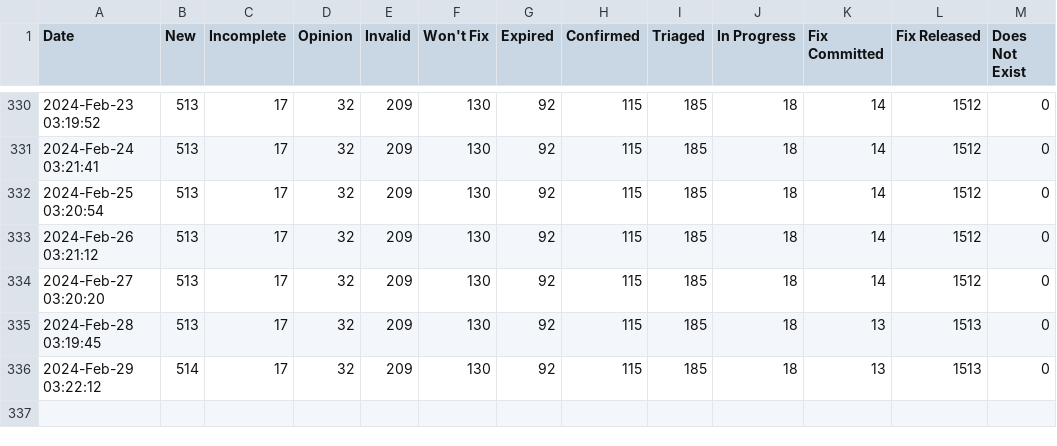
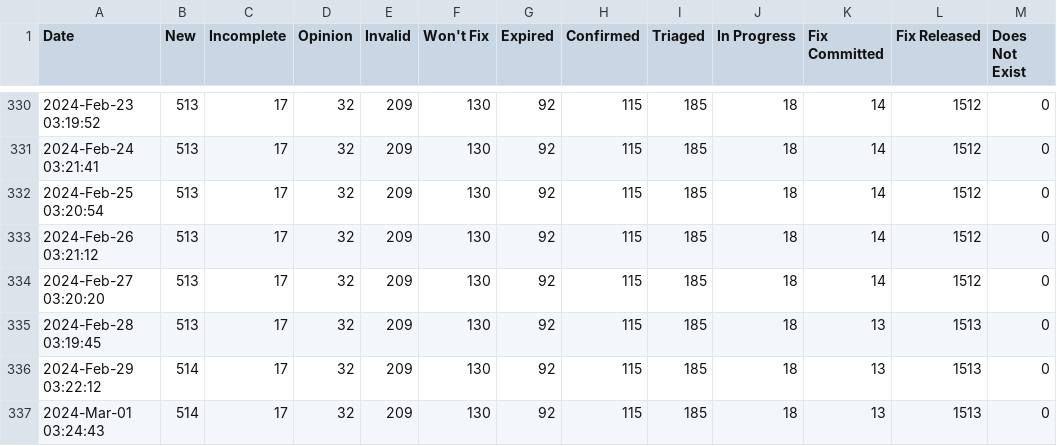
Before and after one commit to mr-cal/starcraft-stats, a CSV file: data/snapcraft-launchpad.csv, drawn as a sheet; only a part is shown, gaps mark what is left out.

```diff
--- a/data/snapcraft-launchpad.csv
+++ b/data/snapcraft-launchpad.csv
@@ -336 +336,2 @@ Date,New,Incomplete,Opinion,Invalid,Won't Fix,Expired,Confirmed,Triaged,In Progr
 2024-Feb-29 03:22:12,514,17,32,209,130,92,115,185,18,13,1513,0
+2024-Mar-01 03:24:43,514,17,32,209,130,92,115,185,18,13,1513,0
```
